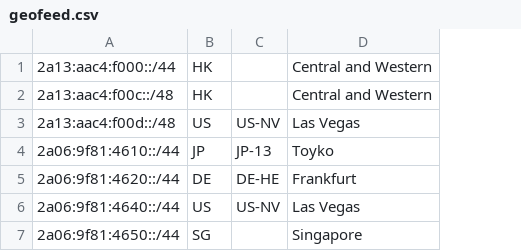
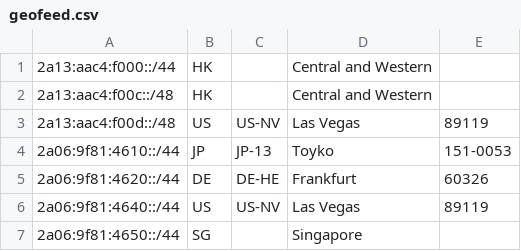
Before and after one commit to xqymain/AS215502, a CSV file: geofeed.csv, drawn as a sheet; the diff names each change by its address in the sheet, - before the commit and + after, or states it on an @@ line.

Commit message:
Update geofeed.csv

```diff
--- a/geofeed.csv
+++ b/geofeed.csv
+column E, rows 3-6: 89119 | 151-0053 | 60326 | 89119
```
